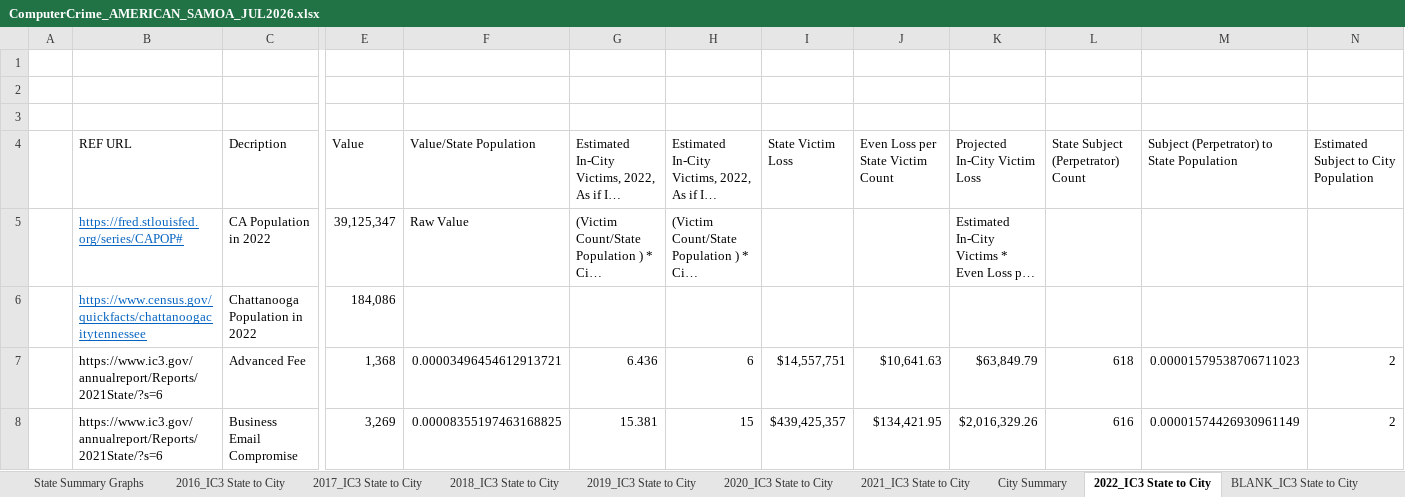
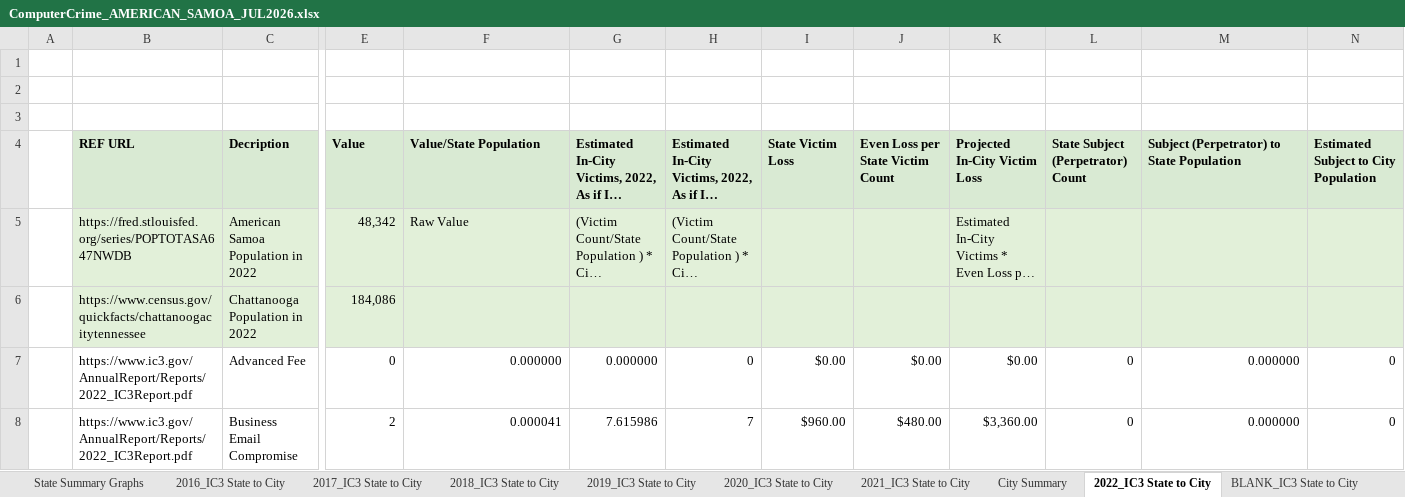
Before and after one commit to gladiola/bookwork2, an Excel workbook: KandRStyle/research/risk_air_gap/ComputerCrime_AMERICAN_SAMOA_JUL2026.xlsx, sheet 2022_IC3 State to City, drawn as a sheet; only a part is shown, gaps mark what is left out; long unchanged cells end in …; values as stored, in another font and other column widths than the file's, no borders; the diff covers the shown part only; the diff names each change by its address in the sheet, - before the commit and + after, or states it on an @@ line.

Commit message:
added spreadsheet data for California and American Samoa

```diff
--- a/KandRStyle/research/risk_air_gap/ComputerCrime_AMERICAN_SAMOA_JUL2026.xlsx (sheet 2022_IC3 State to City)
+++ b/KandRStyle/research/risk_air_gap/ComputerCrime_AMERICAN_SAMOA_JUL2026.xlsx (sheet 2022_IC3 State to City)
@@ B4:N4 fill: none → #D9EAD3, bold: off → on @@
-B5 (REF URL): https://fred.stlouisfed.org/series/CAPOP#
+B5 (REF URL): https://fred.stlouisfed.org/series/POPTOTASA647NWDB
-B5:N6 fill: none
+B5:N6 fill: #E2F0D9
@@ B5:B6 underline: on → off, text colour: #0563C1 → black @@
-C5 (Decription): CA Population in 2022
+C5 (Decription): American Samoa Population in 2022
-E5 (Value): 39,125,347
+E5 (Value): 48,342
-B7:B8 (REF URL): https://www.ic3.gov/annualreport/Reports/2021State/?s=6
+B7:B8 (REF URL): https://www.ic3.gov/AnnualReport/Reports/2022_IC3Report.pdf
-E7 (Value): 1,368
+E7 (Value): 0
-F7 (Value/State Population): 0.00003496454612913721
+F7 (Value/State Population): 0.000000
-G7: 6.436
+G7: 0.000000
-H7: 6
+H7: 0
-I7 (State Victim Loss): $14,557,751
+I7 (State Victim Loss): $0.00
-J7 (Even Loss per State Victim Count): $10,641.63
+J7 (Even Loss per State Victim Count): $0.00
-K7 (Projected In-City Victim Loss): $63,849.79
+K7 (Projected In-City Victim Loss): $0.00
-L7: 618
+L7: 0
-M7: 0.00001579538706711023
+M7: 0.000000
-N7:N8: 2
+N7:N8: 0
-E8 (Value): 3,269
+E8 (Value): 2
-F8 (Value/State Population): 0.00008355197463168825
+F8 (Value/State Population): 0.000041
-G8: 15.381
+G8: 7.615986
-H8: 15
+H8: 7
-I8 (State Victim Loss): $439,425,357
+I8 (State Victim Loss): $960.00
-J8 (Even Loss per State Victim Count): $134,421.95
+J8 (Even Loss per State Victim Count): $480.00
-K8 (Projected In-City Victim Loss): $2,016,329.26
+K8 (Projected In-City Victim Loss): $3,360.00
-L8: 616
+L8: 0
-M8: 0.00001574426930961149
+M8: 0.000000
```
Also changed, not shown: 1 added row, 1 removed row, 361 edited cells and cell formats elsewhere in this sheet, sheet 2021_IC3 State to City, sheet 2020_IC3 State to City, sheet 2016_IC3 State to City, sheet 2019_IC3 State to City, sheet 2017_IC3 State to City, sheet BLANK_IC3 State to City, 4 more sheets, formulas that keep their value, hidden cells, charts or pictures, 3 other files.
